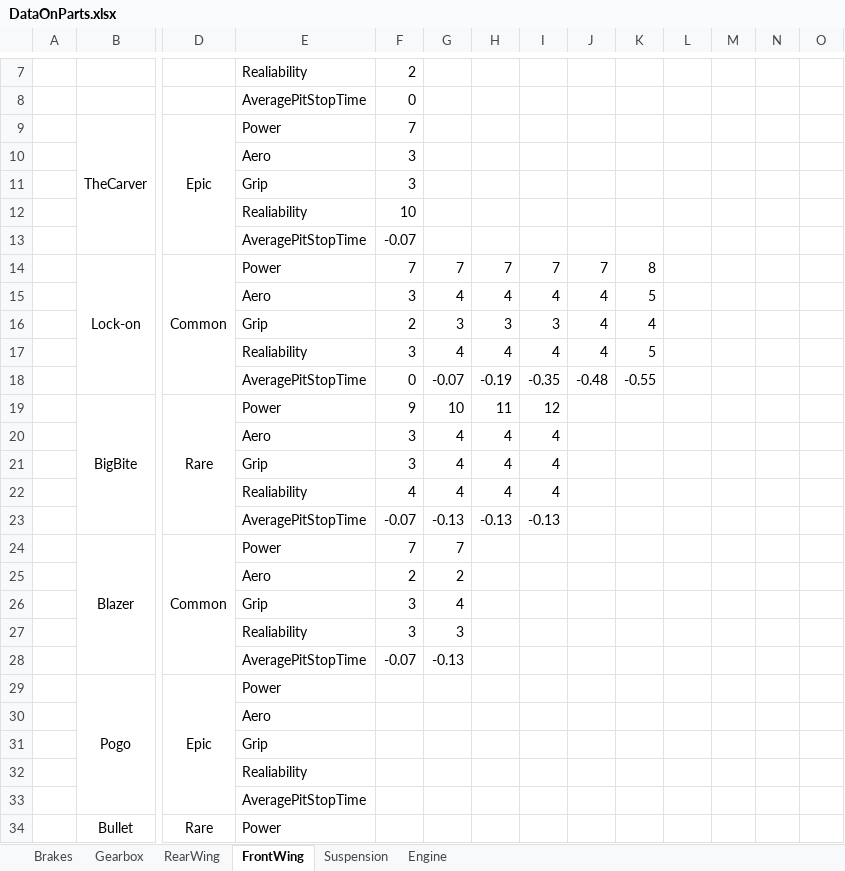
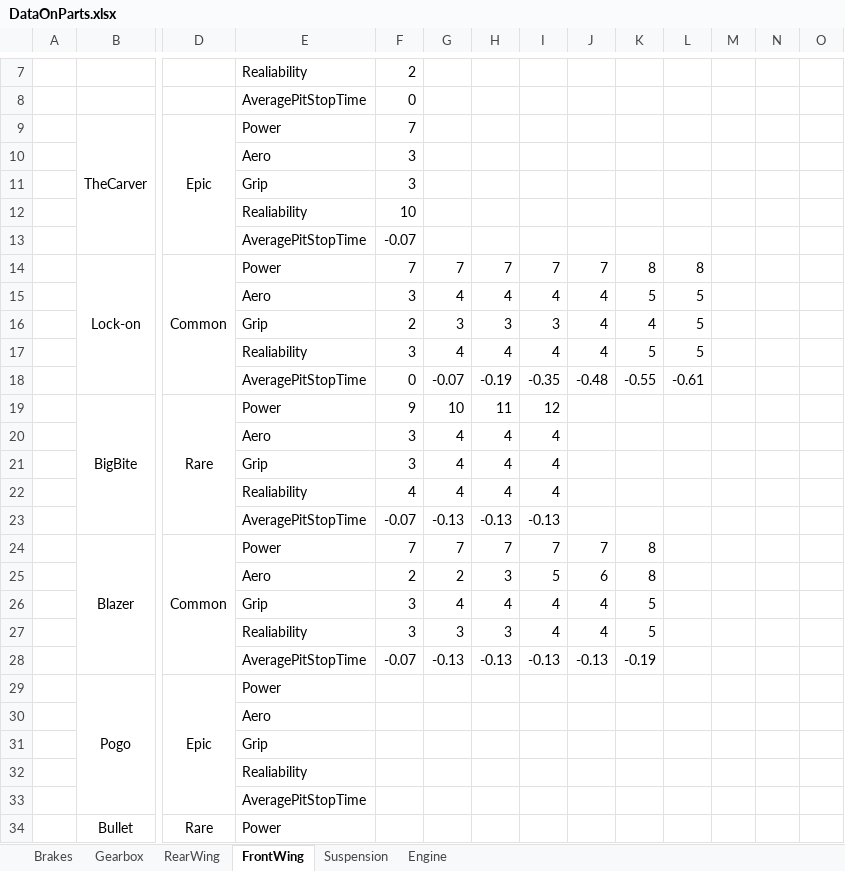
Before and after one commit to alekyr/F1ManagerOptimalConfiguration, an Excel workbook: DataOnParts.xlsx, sheet FrontWing, drawn as a sheet; only a part is shown, gaps mark what is left out; values as stored, in another font and other column widths than the file's, no borders; removed rows and columns are numbered as before the commit, all else as after; rows hold the shown columns only; the diff names each change by its address in the sheet, - before the commit and + after, or states it on an @@ line.

```diff
--- a/DataOnParts.xlsx (sheet FrontWing)
+++ b/DataOnParts.xlsx (sheet FrontWing)
-L14: (empty)
+L14: 8
-L15:L17: (empty)
+L15:L17: 5
-L18: (empty)
+L18: -0.61
-H24: (empty)
+H24: 7
-I24: (empty)
+I24: 7
-J24: (empty)
+J24: 7
-K24: (empty)
+K24: 8
-row 25:  |  |  | Aero | 2 | 2
-row 26:  |  |  | Grip | 3 | 4
-row 27:  |  |  | Realiability | 3 | 3
-row 28:  |  |  | AveragePitStopTime | -0.07 | -0.13
+row 25:  |  |  | Aero | 2 | 2 | 3 | 5 | 6 | 8
+row 26:  |  |  | Grip | 3 | 4 | 4 | 4 | 4 | 5
+row 27:  |  |  | Realiability | 3 | 3 | 3 | 4 | 4 | 5
+row 28:  |  |  | AveragePitStopTime | -0.07 | -0.13 | -0.13 | -0.13 | -0.13 | -0.19
```
Also changed, not shown: sheet Suspension, sheet RearWing, sheet Brakes, sheet Gearbox, sheet Engine, 1 other file.
